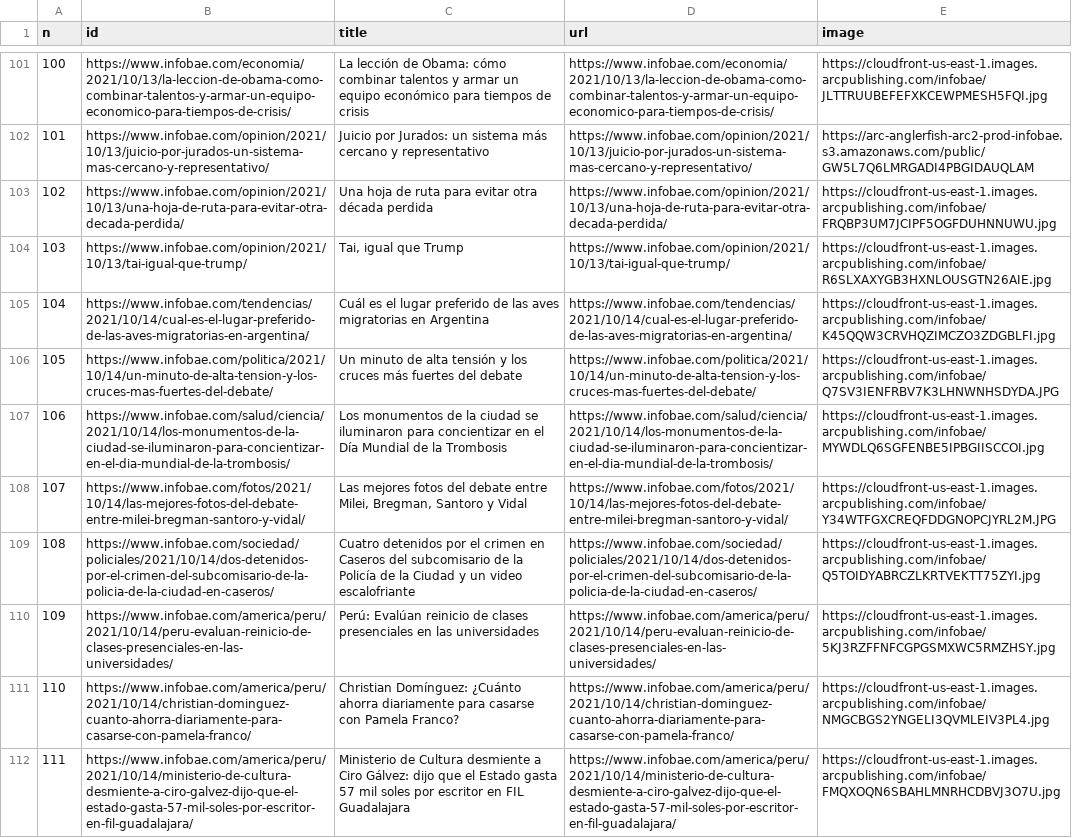
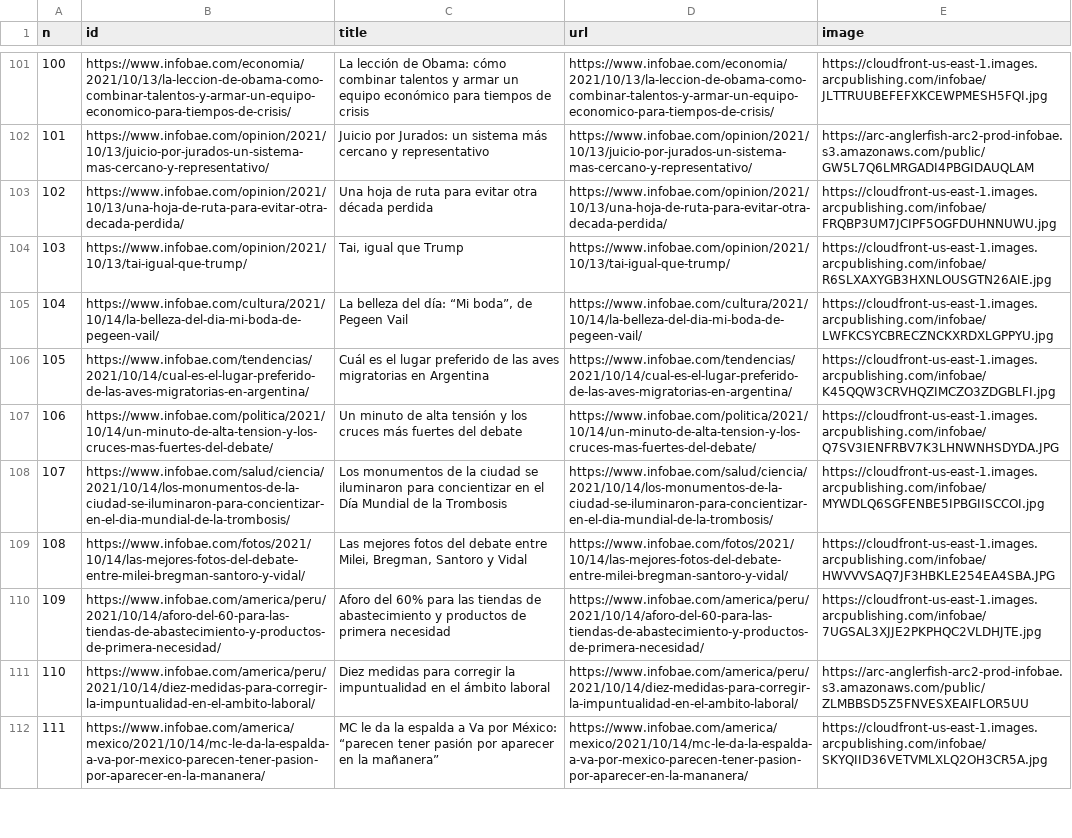
Before and after one commit to diffario/diarios, a CSV file: infobae.csv, drawn as a sheet; only a part is shown, gaps mark what is left out; the diff covers the shown part only; the diff names each change by its address in the sheet, - before the commit and + after, or states it on an @@ line.

```diff
--- a/infobae.csv
+++ b/infobae.csv
-B105 (id): https://www.infobae.com/tendencias/2021/10/14/cual-es-el-lugar-preferido-de-las-aves-migratorias-en-argentina/
+B105 (id): https://www.infobae.com/cultura/2021/10/14/la-belleza-del-dia-mi-boda-de-pegeen-vail/
-C105 (title): Cuál es el lugar preferido de las aves migratorias en Argentina
+C105 (title): La belleza del día: “Mi boda”, de Pegeen Vail
-D105 (url): https://www.infobae.com/tendencias/2021/10/14/cual-es-el-lugar-preferido-de-las-aves-migratorias-en-argentina/
+D105 (url): https://www.infobae.com/cultura/2021/10/14/la-belleza-del-dia-mi-boda-de-pegeen-vail/
-E105 (image): https://cloudfront-us-east-1.images.arcpublishing.com/infobae/K45QQW3CRVHQZIMCZO3ZDGBLFI.jpg
+E105 (image): https://cloudfront-us-east-1.images.arcpublishing.com/infobae/LWFKCSYCBRECZNCKXRDXLGPPYU.jpg
-B106 (id): https://www.infobae.com/politica/2021/10/14/un-minuto-de-alta-tension-y-los-cruces-mas-fuertes-del-debate/
+B106 (id): https://www.infobae.com/tendencias/2021/10/14/cual-es-el-lugar-preferido-de-las-aves-migratorias-en-argentina/
-C106 (title): Un minuto de alta tensión y los cruces más fuertes del debate
+C106 (title): Cuál es el lugar preferido de las aves migratorias en Argentina
-D106 (url): https://www.infobae.com/politica/2021/10/14/un-minuto-de-alta-tension-y-los-cruces-mas-fuertes-del-debate/
+D106 (url): https://www.infobae.com/tendencias/2021/10/14/cual-es-el-lugar-preferido-de-las-aves-migratorias-en-argentina/
-E106 (image): https://cloudfront-us-east-1.images.arcpublishing.com/infobae/Q7SV3IENFRBV7K3LHNWNHSDYDA.JPG
+E106 (image): https://cloudfront-us-east-1.images.arcpublishing.com/infobae/K45QQW3CRVHQZIMCZO3ZDGBLFI.jpg
-B107 (id): https://www.infobae.com/salud/ciencia/2021/10/14/los-monumentos-de-la-ciudad-se-iluminaron-para-concientizar-en-el-dia-mundial-de-la-trombosis/
+B107 (id): https://www.infobae.com/politica/2021/10/14/un-minuto-de-alta-tension-y-los-cruces-mas-fuertes-del-debate/
-C107 (title): Los monumentos de la ciudad se iluminaron para concientizar en el Día Mundial de la Trombosis
+C107 (title): Un minuto de alta tensión y los cruces más fuertes del debate
-D107 (url): https://www.infobae.com/salud/ciencia/2021/10/14/los-monumentos-de-la-ciudad-se-iluminaron-para-concientizar-en-el-dia-mundial-de-la-trombosis/
+D107 (url): https://www.infobae.com/politica/2021/10/14/un-minuto-de-alta-tension-y-los-cruces-mas-fuertes-del-debate/
-E107 (image): https://cloudfront-us-east-1.images.arcpublishing.com/infobae/MYWDLQ6SGFENBE5IPBGIISCCOI.jpg
+E107 (image): https://cloudfront-us-east-1.images.arcpublishing.com/infobae/Q7SV3IENFRBV7K3LHNWNHSDYDA.JPG
-B108 (id): https://www.infobae.com/fotos/2021/10/14/las-mejores-fotos-del-debate-entre-milei-bregman-santoro-y-vidal/
+B108 (id): https://www.infobae.com/salud/ciencia/2021/10/14/los-monumentos-de-la-ciudad-se-iluminaron-para-concientizar-en-el-dia-mundial-de-la-trombosis/
-C108 (title): Las mejores fotos del debate entre Milei, Bregman, Santoro y Vidal
+C108 (title): Los monumentos de la ciudad se iluminaron para concientizar en el Día Mundial de la Trombosis
-D108 (url): https://www.infobae.com/fotos/2021/10/14/las-mejores-fotos-del-debate-entre-milei-bregman-santoro-y-vidal/
+D108 (url): https://www.infobae.com/salud/ciencia/2021/10/14/los-monumentos-de-la-ciudad-se-iluminaron-para-concientizar-en-el-dia-mundial-de-la-trombosis/
-E108 (image): https://cloudfront-us-east-1.images.arcpublishing.com/infobae/Y34WTFGXCREQFDDGNOPCJYRL2M.JPG
+E108 (image): https://cloudfront-us-east-1.images.arcpublishing.com/infobae/MYWDLQ6SGFENBE5IPBGIISCCOI.jpg
-B109 (id): https://www.infobae.com/sociedad/policiales/2021/10/14/dos-detenidos-por-el-crimen-del-subcomisario-de-la-policia-de-la-ciudad-en-caseros/
+B109 (id): https://www.infobae.com/fotos/2021/10/14/las-mejores-fotos-del-debate-entre-milei-bregman-santoro-y-vidal/
-C109 (title): Cuatro detenidos por el crimen en Caseros del subcomisario de la Policía de la Ciudad y un video escalofriante
+C109 (title): Las mejores fotos del debate entre Milei, Bregman, Santoro y Vidal
-D109 (url): https://www.infobae.com/sociedad/policiales/2021/10/14/dos-detenidos-por-el-crimen-del-subcomisario-de-la-policia-de-la-ciudad-en-caseros/
+D109 (url): https://www.infobae.com/fotos/2021/10/14/las-mejores-fotos-del-debate-entre-milei-bregman-santoro-y-vidal/
-E109 (image): https://cloudfront-us-east-1.images.arcpublishing.com/infobae/Q5TOIDYABRCZLKRTVEKTT75ZYI.jpg
+E109 (image): https://cloudfront-us-east-1.images.arcpublishing.com/infobae/HWVVVSAQ7JF3HBKLE254EA4SBA.JPG
-B110 (id): https://www.infobae.com/america/peru/2021/10/14/peru-evaluan-reinicio-de-clases-presenciales-en-las-universidades/
+B110 (id): https://www.infobae.com/america/peru/2021/10/14/aforo-del-60-para-las-tiendas-de-abastecimiento-y-productos-de-primera-necesidad/
-C110 (title): Perú: Evalúan reinicio de clases presenciales en las universidades
+C110 (title): Aforo del 60% para las tiendas de abastecimiento y productos de primera necesidad
-D110 (url): https://www.infobae.com/america/peru/2021/10/14/peru-evaluan-reinicio-de-clases-presenciales-en-las-universidades/
+D110 (url): https://www.infobae.com/america/peru/2021/10/14/aforo-del-60-para-las-tiendas-de-abastecimiento-y-productos-de-primera-necesidad/
-E110 (image): https://cloudfront-us-east-1.images.arcpublishing.com/infobae/5KJ3RZFFNFCGPGSMXWC5RMZHSY.jpg
+E110 (image): https://cloudfront-us-east-1.images.arcpublishing.com/infobae/7UGSAL3XJJE2PKPHQC2VLDHJTE.jpg
-B111 (id): https://www.infobae.com/america/peru/2021/10/14/christian-dominguez-cuanto-ahorra-diariamente-para-casarse-con-pamela-franco/
+B111 (id): https://www.infobae.com/america/peru/2021/10/14/diez-medidas-para-corregir-la-impuntualidad-en-el-ambito-laboral/
-C111 (title): Christian Domínguez: ¿Cuánto ahorra diariamente para casarse con Pamela Franco?
+C111 (title): Diez medidas para corregir la impuntualidad en el ámbito laboral
-D111 (url): https://www.infobae.com/america/peru/2021/10/14/christian-dominguez-cuanto-ahorra-diariamente-para-casarse-con-pamela-franco/
+D111 (url): https://www.infobae.com/america/peru/2021/10/14/diez-medidas-para-corregir-la-impuntualidad-en-el-ambito-laboral/
-E111 (image): https://cloudfront-us-east-1.images.arcpublishing.com/infobae/NMGCBGS2YNGELI3QVMLEIV3PL4.jpg
+E111 (image): https://arc-anglerfish-arc2-prod-infobae.s3.amazonaws.com/public/ZLMBBSD5Z5FNVESXEAIFLOR5UU
-B112 (id): https://www.infobae.com/america/peru/2021/10/14/ministerio-de-cultura-desmiente-a-ciro-galvez-dijo-que-el-estado-gasta-57-mil-soles-por-escritor-en-fil-guadalajara/
+B112 (id): https://www.infobae.com/america/mexico/2021/10/14/mc-le-da-la-espalda-a-va-por-mexico-parecen-tener-pasion-por-aparecer-en-la-mananera/
-C112 (title): Ministerio de Cultura desmiente a Ciro Gálvez: dijo que el Estado gasta 57 mil soles por escritor en FIL Guadalajara
+C112 (title): MC le da la espalda a Va por México: “parecen tener pasión por aparecer en la mañanera”
-D112 (url): https://www.infobae.com/america/peru/2021/10/14/ministerio-de-cultura-desmiente-a-ciro-galvez-dijo-que-el-estado-gasta-57-mil-soles-por-escritor-en-fil-guadalajara/
+D112 (url): https://www.infobae.com/america/mexico/2021/10/14/mc-le-da-la-espalda-a-va-por-mexico-parecen-tener-pasion-por-aparecer-en-la-mananera/
-E112 (image): https://cloudfront-us-east-1.images.arcpublishing.com/infobae/FMQXOQN6SBAHLMNRHCDBVJ3O7U.jpg
+E112 (image): https://cloudfront-us-east-1.images.arcpublishing.com/infobae/SKYQIID36VETVMLXLQ2OH3CR5A.jpg
```
Also changed, not shown: 29 edited cells elsewhere in this file, lanacion.csv, 2 other files.
